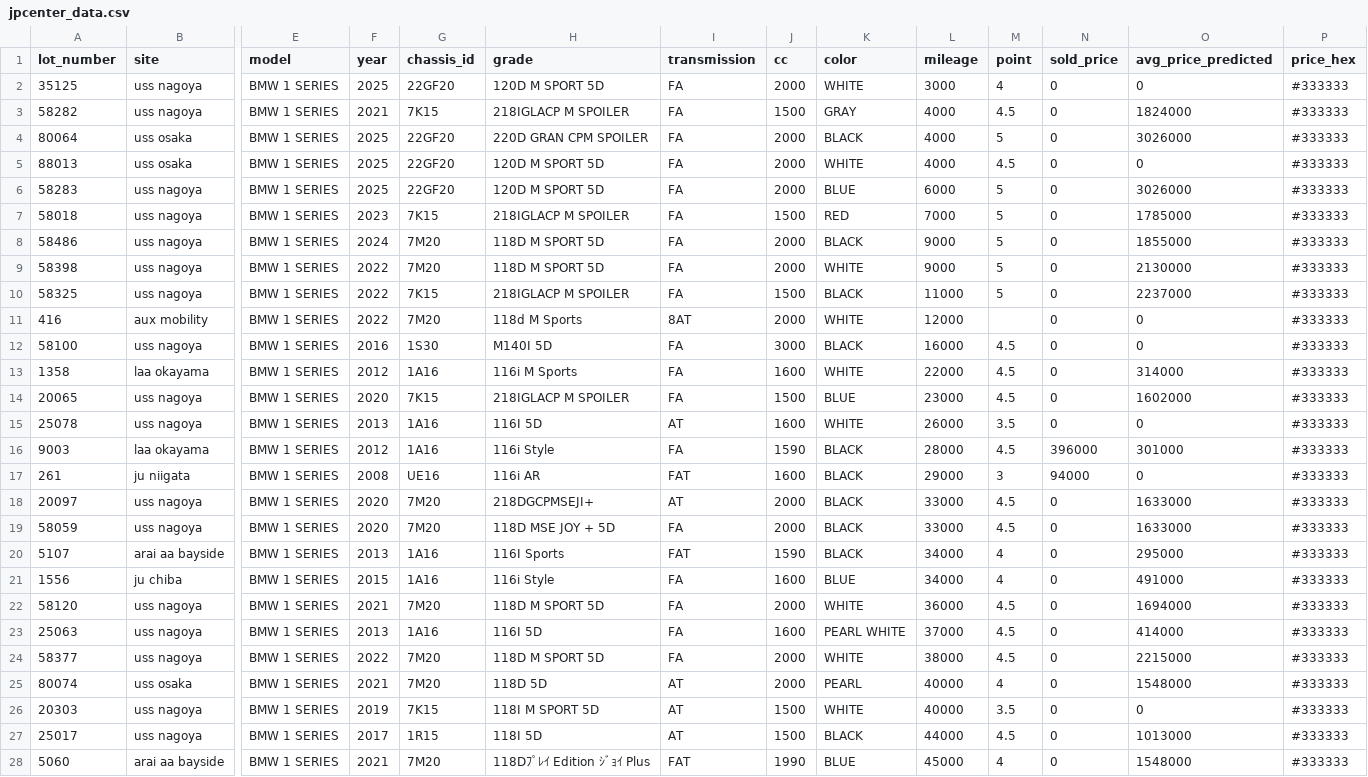
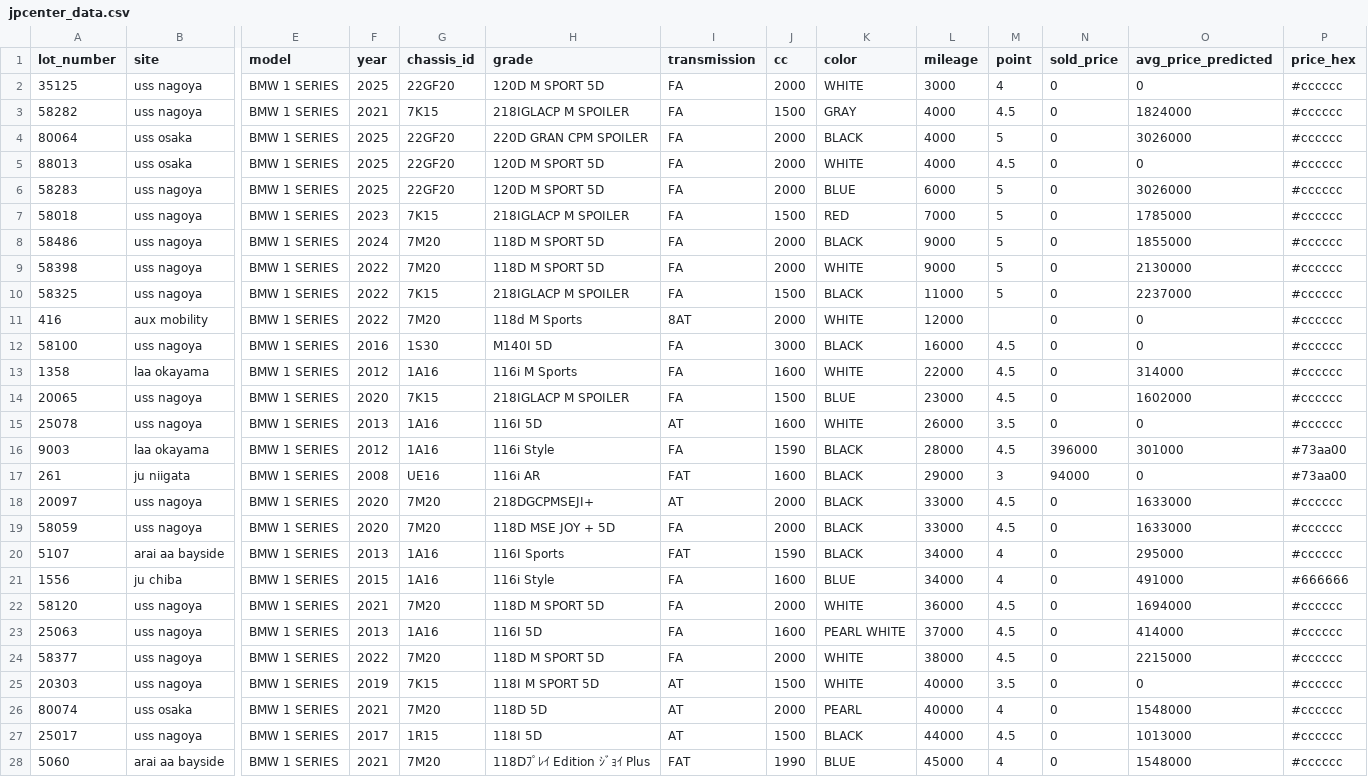
Before and after one commit to sunilvit/auction-data, a CSV file: jpcenter_data.csv, drawn as a sheet; only a part is shown, gaps mark what is left out; removed rows and columns are numbered as before the commit, all else as after; rows hold the shown columns only; the diff covers the shown part only; the diff names each change by its address in the sheet, - before the commit and + after, or states it on an @@ line.

Commit message:
Auto-update: 40 records

```diff
--- a/jpcenter_data.csv
+++ b/jpcenter_data.csv
-P2:P15 (price_hex): #333333
+P2:P15 (price_hex): #cccccc
-P16:P17 (price_hex): #333333
+P16:P17 (price_hex): #73aa00
-P18:P20 (price_hex): #333333
+P18:P20 (price_hex): #cccccc
-P21 (price_hex): #333333
+P21 (price_hex): #666666
-P22:P24 (price_hex): #333333
+P22:P24 (price_hex): #cccccc
-row 25: 80074 | uss osaka | BMW 1 SERIES | 2021 | 7M20 | 118D 5D | AT | 2000 | PEARL | 40000 | 4 | 0 | 1548000 | #333333
-P25 (price_hex): #333333
+P25 (price_hex): #cccccc
+row 26: 80074 | uss osaka | BMW 1 SERIES | 2021 | 7M20 | 118D 5D | AT | 2000 | PEARL | 40000 | 4 | 0 | 1548000 | #cccccc
-P27:P28 (price_hex): #333333
+P27:P28 (price_hex): #cccccc
```
Also changed, not shown: 3 added rows, 3 removed rows and 10 edited cells elsewhere in this file.
